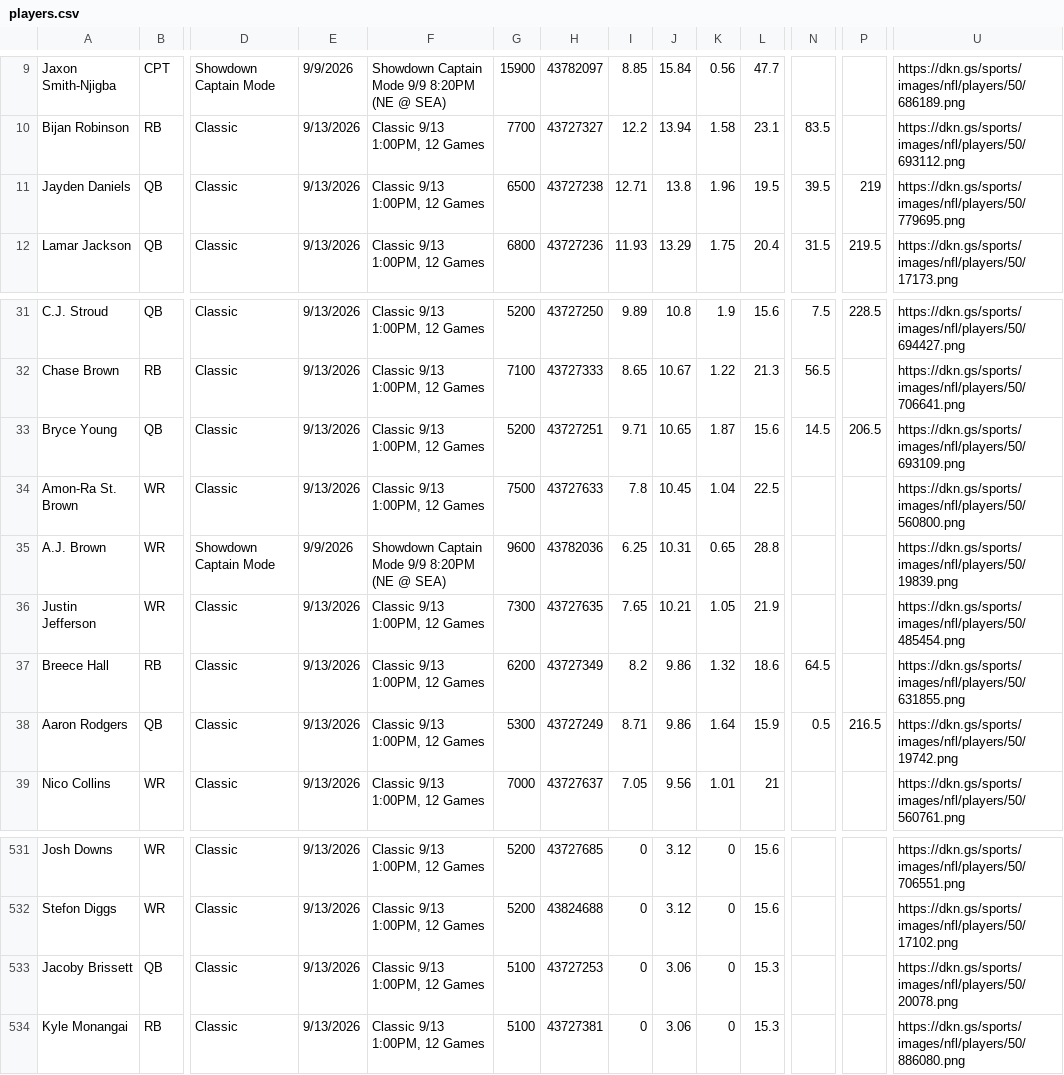
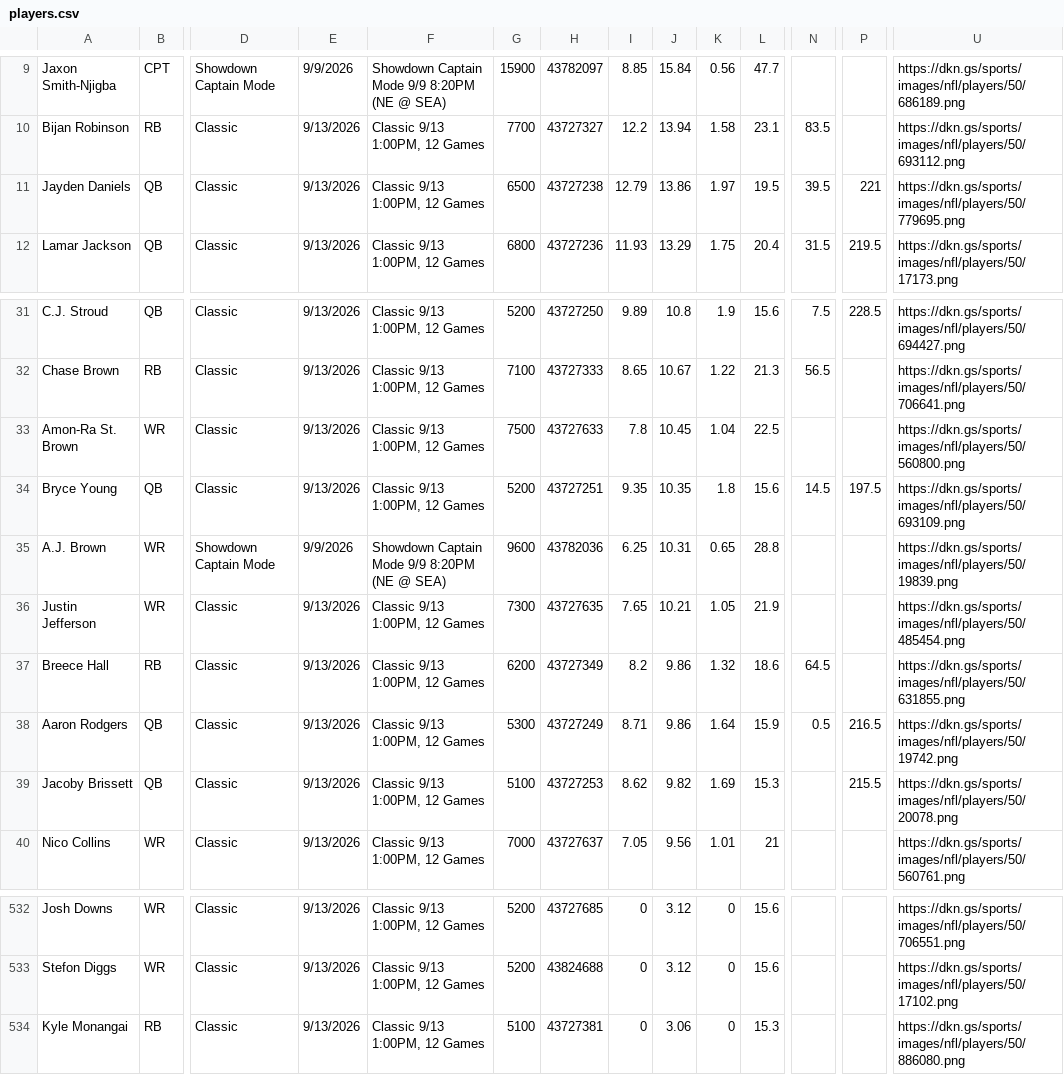
Before and after one commit to 925Sports/925Sports-nfl-dfs-data, a CSV file: players.csv, drawn as a sheet; only a part is shown, gaps mark what is left out; removed rows and columns are numbered as before the commit, all else as after; rows hold the shown columns only; the diff names each change by its address in the sheet, - before the commit and + after, or states it on an @@ line.

```diff
--- a/players.csv
+++ b/players.csv
-I11: 12.71
+I11: 12.79
-J11: 13.8
+J11: 13.86
-K11: 1.96
+K11: 1.97
-P11: 219
+P11: 221
-row 33: Bryce Young | QB | Classic | 9/13/2026 | Classic 9/13 1:00PM, 12 Games | 5200 | 43727251 | 9.71 | 10.65 | 1.87 | 15.6 | 14.5 | 206.5 | https://dkn.gs/sports/images/nfl/players/50/693109.png
+row 34: Bryce Young | QB | Classic | 9/13/2026 | Classic 9/13 1:00PM, 12 Games | 5200 | 43727251 | 9.35 | 10.35 | 1.8 | 15.6 | 14.5 | 197.5 | https://dkn.gs/sports/images/nfl/players/50/693109.png
+row 39: Jacoby Brissett | QB | Classic | 9/13/2026 | Classic 9/13 1:00PM, 12 Games | 5100 | 43727253 | 8.62 | 9.82 | 1.69 | 15.3 |  | 215.5 | https://dkn.gs/sports/images/nfl/players/50/20078.png
-row 533: Jacoby Brissett | QB | Classic | 9/13/2026 | Classic 9/13 1:00PM, 12 Games | 5100 | 43727253 | 0 | 3.06 | 0 | 15.3 |  |  | https://dkn.gs/sports/images/nfl/players/50/20078.png
```
Also changed, not shown: final.csv.
